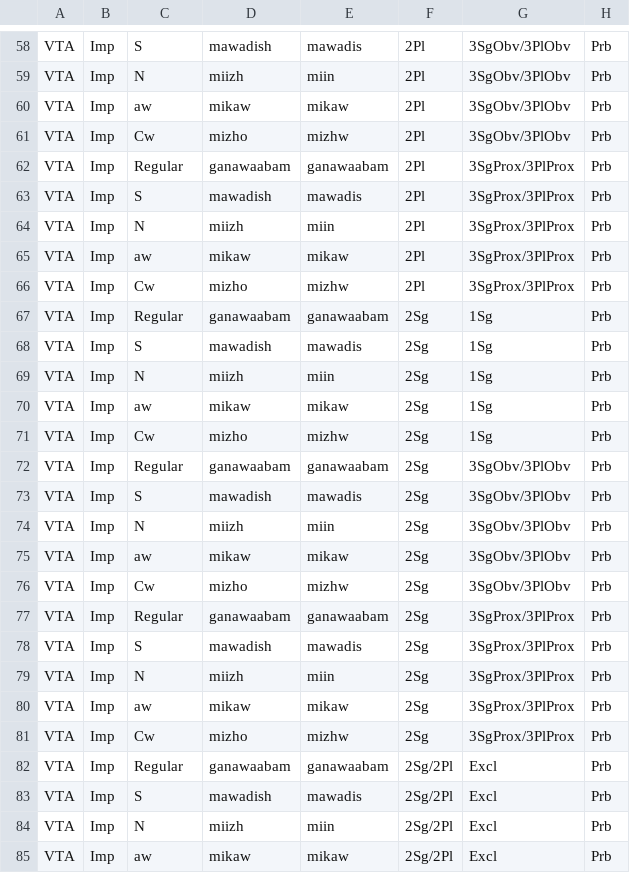
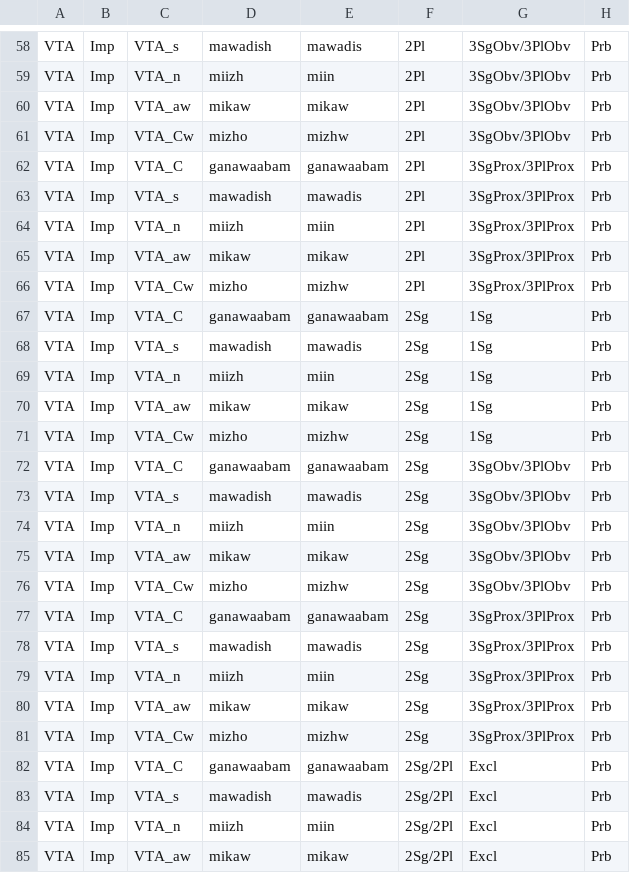
Before and after one commit to ELF-Lab/OjibweMorph, a CSV file: Spreadsheets/VTA_IMP.csv, drawn as a sheet; only a part is shown, gaps mark what is left out; the diff covers the shown part only; the diff names each change by its address in the sheet, - before the commit and + after, or states it on an @@ line.

```diff
--- a/Spreadsheets/VTA_IMP.csv
+++ b/Spreadsheets/VTA_IMP.csv
-C58: S
+C58: VTA_s
-C59: N
+C59: VTA_n
-C60: aw
+C60: VTA_aw
-C61: Cw
+C61: VTA_Cw
-C62: Regular
+C62: VTA_C
-C63: S
+C63: VTA_s
-C64: N
+C64: VTA_n
-C65: aw
+C65: VTA_aw
-C66: Cw
+C66: VTA_Cw
-C67: Regular
+C67: VTA_C
-C68: S
+C68: VTA_s
-C69: N
+C69: VTA_n
-C70: aw
+C70: VTA_aw
-C71: Cw
+C71: VTA_Cw
-C72: Regular
+C72: VTA_C
-C73: S
+C73: VTA_s
-C74: N
+C74: VTA_n
-C75: aw
+C75: VTA_aw
-C76: Cw
+C76: VTA_Cw
-C77: Regular
+C77: VTA_C
-C78: S
+C78: VTA_s
-C79: N
+C79: VTA_n
-C80: aw
+C80: VTA_aw
-C81: Cw
+C81: VTA_Cw
-C82: Regular
+C82: VTA_C
-C83: S
+C83: VTA_s
-C84: N
+C84: VTA_n
-C85: aw
+C85: VTA_aw
```
Also changed, not shown: 122 edited cells elsewhere in this file, Spreadsheets/VTA_CNJ.csv, Spreadsheets/VTA_IND.csv.
